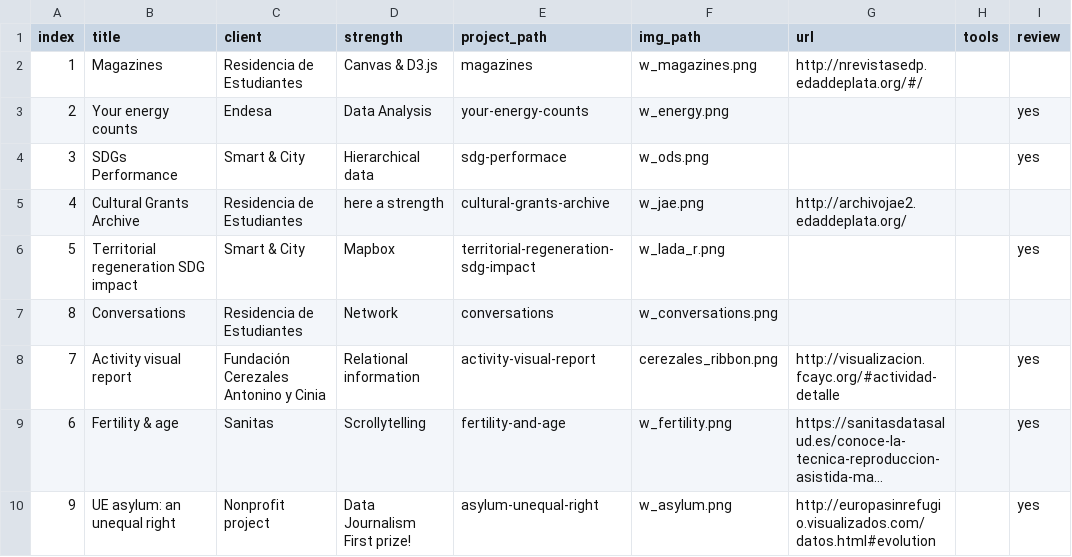
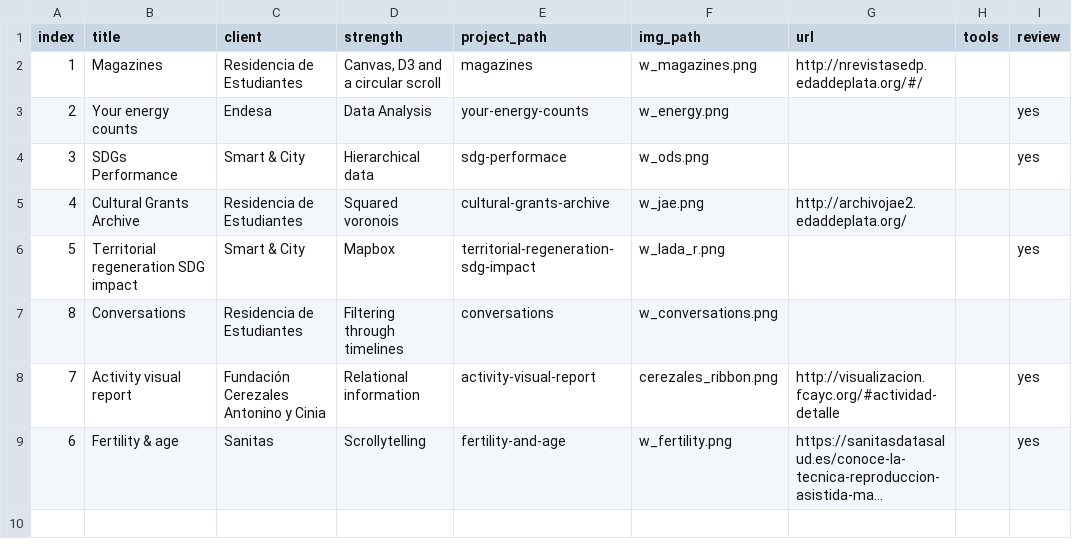
Before and after one commit to maritrinez/visualizados2022, a CSV file: public/assets/visualizados_projects.csv, drawn as a sheet; long unchanged cells end in …; the diff names each change by its address in the sheet, - before the commit and + after, or states it on an @@ line.

```diff
--- a/public/assets/visualizados_projects.csv
+++ b/public/assets/visualizados_projects.csv
-D2 (strength): Canvas & D3.js
+D2 (strength): Canvas, D3 and a circular scroll
-D5 (strength): here a strength
+D5 (strength): Squared voronois
-D7 (strength): Network
+D7 (strength): Filtering through timelines
-row 10: 9 | UE asylum: an unequal right | Nonprofit project | Data Journalism First prize! | asylum-unequal-right | w_asylum.png | http://europasinrefugio.visualizados.com/datos.html#evolution |  | yes
```
Also changed, not shown: 19 other files.
